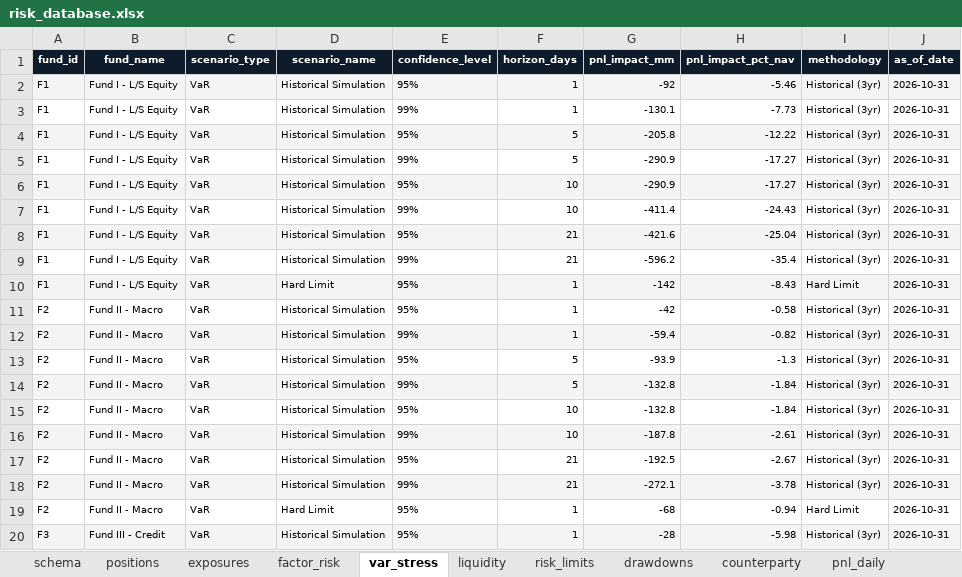
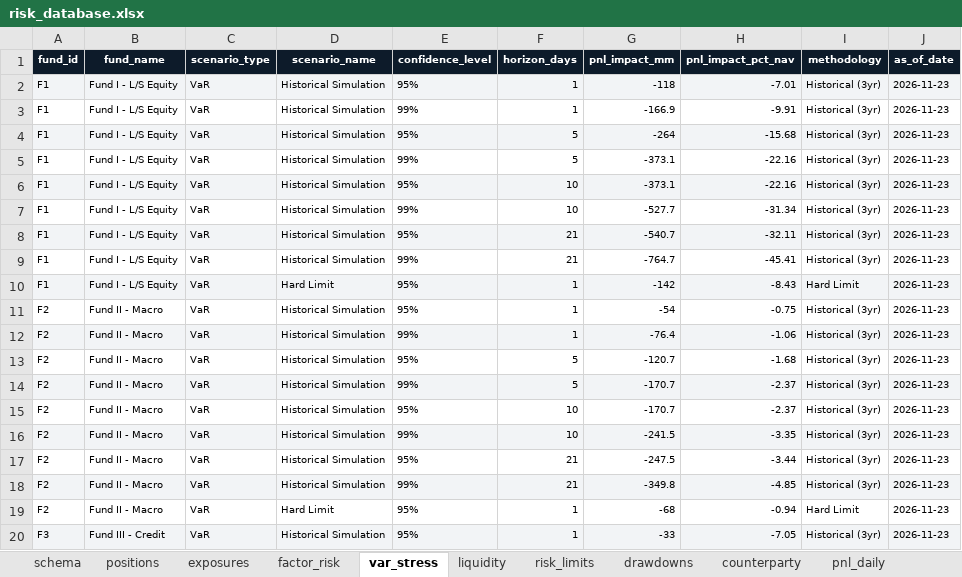
Before and after one commit to Unique-AG/ai, an Excel workbook: tutorials/mcp/mcp_risk_db/data/risk_database.xlsx, sheet var_stress, drawn as a sheet; only a part is shown; values as stored, in another font and other column widths than the file's, no borders; the diff covers the shown part only; the diff names each change by its address in the sheet, - before the commit and + after, or states it on an @@ line.

```diff
--- a/tutorials/mcp/mcp_risk_db/data/risk_database.xlsx (sheet var_stress)
+++ b/tutorials/mcp/mcp_risk_db/data/risk_database.xlsx (sheet var_stress)
-G2 (pnl_impact_mm): -92
+G2 (pnl_impact_mm): -118
-H2 (pnl_impact_pct_nav): -5.46
+H2 (pnl_impact_pct_nav): -7.01
-J2:J20 (as_of_date): 2026-10-31
+J2:J20 (as_of_date): 2026-11-23
-G3 (pnl_impact_mm): -130.1
+G3 (pnl_impact_mm): -166.9
-H3 (pnl_impact_pct_nav): -7.73
+H3 (pnl_impact_pct_nav): -9.91
-G4 (pnl_impact_mm): -205.8
+G4 (pnl_impact_mm): -264
-H4 (pnl_impact_pct_nav): -12.22
+H4 (pnl_impact_pct_nav): -15.68
-G5:G6 (pnl_impact_mm): -290.9
+G5:G6 (pnl_impact_mm): -373.1
-H5:H6 (pnl_impact_pct_nav): -17.27
+H5:H6 (pnl_impact_pct_nav): -22.16
-G7 (pnl_impact_mm): -411.4
+G7 (pnl_impact_mm): -527.7
-H7 (pnl_impact_pct_nav): -24.43
+H7 (pnl_impact_pct_nav): -31.34
-G8 (pnl_impact_mm): -421.6
+G8 (pnl_impact_mm): -540.7
-H8 (pnl_impact_pct_nav): -25.04
+H8 (pnl_impact_pct_nav): -32.11
-G9 (pnl_impact_mm): -596.2
+G9 (pnl_impact_mm): -764.7
-H9 (pnl_impact_pct_nav): -35.4
+H9 (pnl_impact_pct_nav): -45.41
-G11 (pnl_impact_mm): -42
+G11 (pnl_impact_mm): -54
-H11 (pnl_impact_pct_nav): -0.58
+H11 (pnl_impact_pct_nav): -0.75
-G12 (pnl_impact_mm): -59.4
+G12 (pnl_impact_mm): -76.4
-H12 (pnl_impact_pct_nav): -0.82
+H12 (pnl_impact_pct_nav): -1.06
-G13 (pnl_impact_mm): -93.9
+G13 (pnl_impact_mm): -120.7
-H13 (pnl_impact_pct_nav): -1.3
+H13 (pnl_impact_pct_nav): -1.68
-G14:G15 (pnl_impact_mm): -132.8
+G14:G15 (pnl_impact_mm): -170.7
-H14:H15 (pnl_impact_pct_nav): -1.84
+H14:H15 (pnl_impact_pct_nav): -2.37
-G16 (pnl_impact_mm): -187.8
+G16 (pnl_impact_mm): -241.5
-H16 (pnl_impact_pct_nav): -2.61
+H16 (pnl_impact_pct_nav): -3.35
-G17 (pnl_impact_mm): -192.5
+G17 (pnl_impact_mm): -247.5
-H17 (pnl_impact_pct_nav): -2.67
+H17 (pnl_impact_pct_nav): -3.44
-G18 (pnl_impact_mm): -272.1
+G18 (pnl_impact_mm): -349.8
-H18 (pnl_impact_pct_nav): -3.78
+H18 (pnl_impact_pct_nav): -4.85
-G20 (pnl_impact_mm): -28
+G20 (pnl_impact_mm): -33
-H20 (pnl_impact_pct_nav): -5.98
+H20 (pnl_impact_pct_nav): -7.05
```
Also changed, not shown: 120 edited cells elsewhere in this sheet, sheet pnl_daily, sheet positions, sheet exposures, sheet events_calendar, sheet risk_limits, sheet performance, 9 more sheets, 2 other files.
